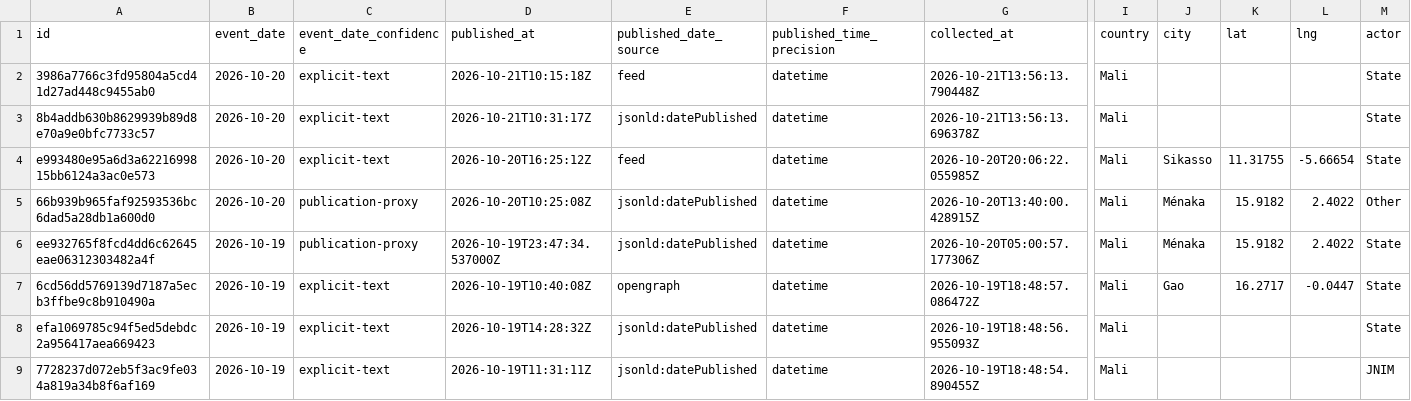
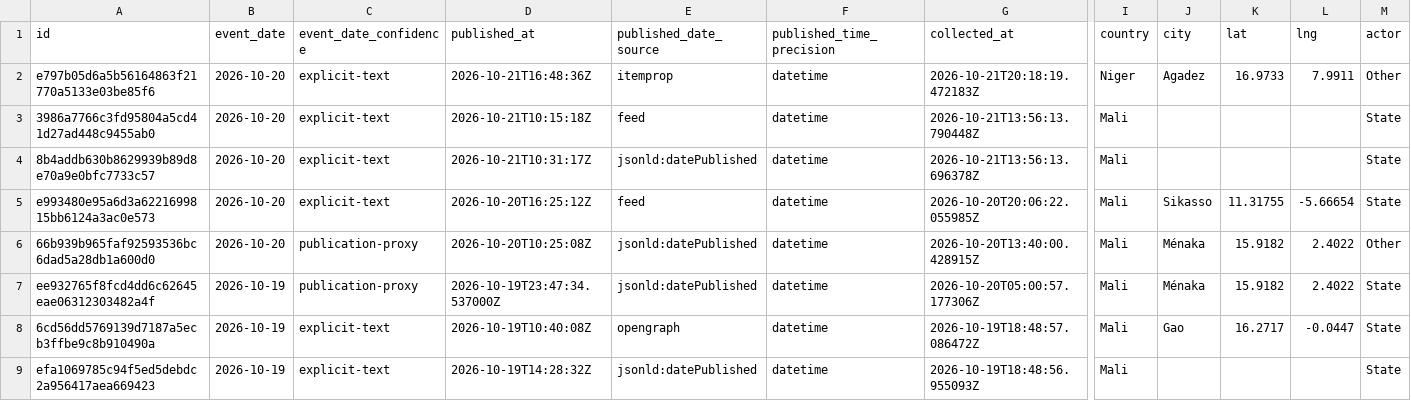
Before and after one commit to mosescosta33/sahel-data-collection, a CSV file: data/events.csv, drawn as a sheet; only a part is shown, gaps mark what is left out; the shorter side is filled out with more unchanged rows; rows hold the shown columns only; the diff names each change by its address in the sheet, - before the commit and + after, or states it on an @@ line.

```diff
--- a/data/events.csv
+++ b/data/events.csv
+row 2: e797b05d6a5b56164863f21770a5133e03be85f6 | 2026-10-20 | explicit-text | 2026-10-21T16:48:36Z | itemprop | datetime | 2026-10-21T20:18:19.472183Z | Niger | Agadez | 16.9733 | 7.9911 | Other
```
Also changed, not shown: 18 other files.
